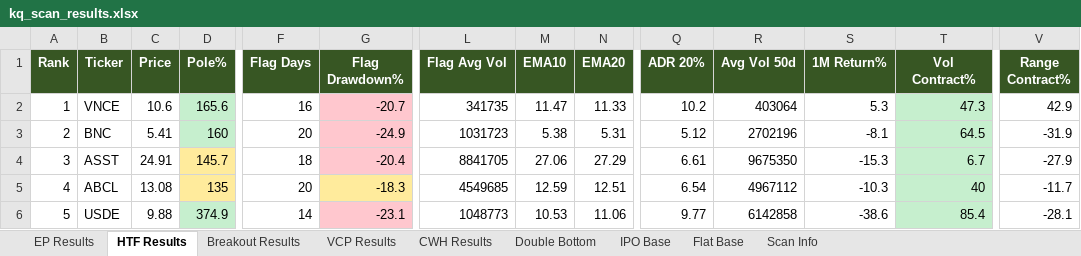
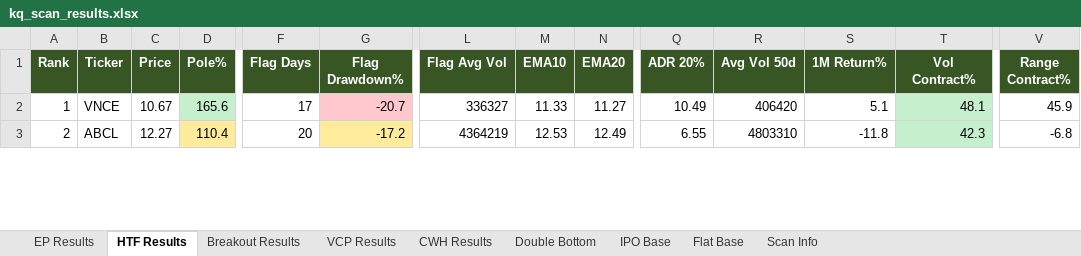
Before and after one commit to oscarwwcckk-cloud/stock-scan-dashboard, an Excel workbook: data/kq_scan_results.xlsx, sheet HTF Results, drawn as a sheet; only a part is shown, gaps mark what is left out; values as stored, in another font and other column widths than the file's, no borders; removed rows and columns are numbered as before the commit, all else as after; rows hold the shown columns only; the diff covers the shown part only; the diff names each change by its address in the sheet, - before the commit and + after, or states it on an @@ line.

```diff
--- a/data/kq_scan_results.xlsx (sheet HTF Results)
+++ b/data/kq_scan_results.xlsx (sheet HTF Results)
-C2 (Price): 10.6
+C2 (Price): 10.67
-F2 (Flag Days): 16
+F2 (Flag Days): 17
-L2 (Flag Avg Vol): 341735
+L2 (Flag Avg Vol): 336327
-M2 (EMA10): 11.47
+M2 (EMA10): 11.33
-N2 (EMA20): 11.33
+N2 (EMA20): 11.27
-Q2 (ADR 20%): 10.2
+Q2 (ADR 20%): 10.49
-R2 (Avg Vol 50d): 403064
+R2 (Avg Vol 50d): 406420
-S2 (1M Return%): 5.3
+S2 (1M Return%): 5.1
-T2 (Vol Contract%): 47.3
+T2 (Vol Contract%): 48.1
-V2 (Range Contract%): 42.9
+V2 (Range Contract%): 45.9
-row 3: 2 | BNC | 5.41 | 160 | 20 | -24.9 | 1031723 | 5.38 | 5.31 | 5.12 | 2702196 | -8.1 | 64.5 | -31.9
-row 4: 3 | ASST | 24.91 | 145.7 | 18 | -20.4 | 8841705 | 27.06 | 27.29 | 6.61 | 9675350 | -15.3 | 6.7 | -27.9
@@ column A (Rank) renumbered from row 3 down @@
-C3 (Price): 13.08
+C3 (Price): 12.27
-D3 (Pole%): 135
+D3 (Pole%): 110.4
-G3 (Flag Drawdown%): -18.3
+G3 (Flag Drawdown%): -17.2
-L3 (Flag Avg Vol): 4549685
+L3 (Flag Avg Vol): 4364219
-M3 (EMA10): 12.59
+M3 (EMA10): 12.53
-N3 (EMA20): 12.51
+N3 (EMA20): 12.49
-Q3 (ADR 20%): 6.54
+Q3 (ADR 20%): 6.55
-R3 (Avg Vol 50d): 4967112
+R3 (Avg Vol 50d): 4803310
-S3 (1M Return%): -10.3
+S3 (1M Return%): -11.8
-T3 (Vol Contract%): 40
+T3 (Vol Contract%): 42.3
-V3 (Range Contract%): -11.7
+V3 (Range Contract%): -6.8
-row 6: 5 | USDE | 9.88 | 374.9 | 14 | -23.1 | 1048773 | 10.53 | 11.06 | 9.77 | 6142858 | -38.6 | 85.4 | -28.1
```
Also changed, not shown: 3 added rows, 2 removed rows, 58 edited cells and cell formats elsewhere in this sheet, sheet Breakout Results, sheet Double Bottom, sheet VCP Results, sheet EP Results, sheet CWH Results, sheet IPO Base, 1 more sheet, 2 other files.
